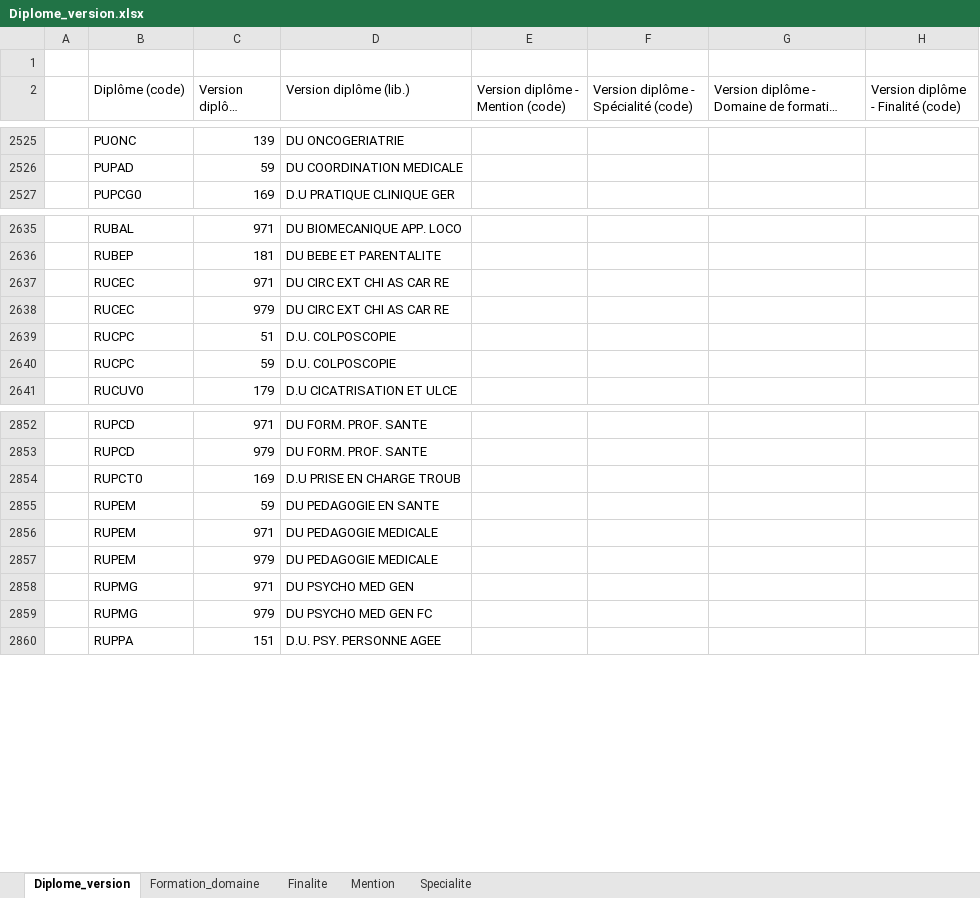
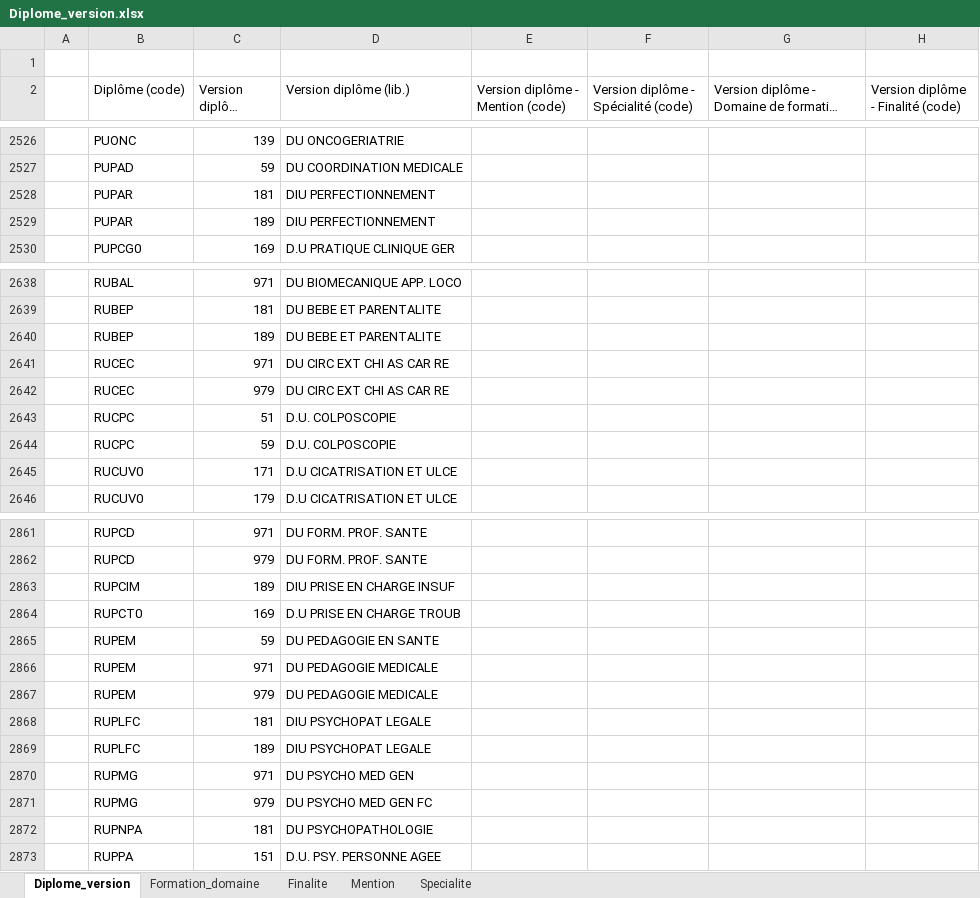
Before and after one commit to ove-ut3/apogee, an Excel workbook: data-raw/Diplome_version.xlsx, sheet Diplome_version, drawn as a sheet; only a part is shown, gaps mark what is left out; long unchanged cells end in …; values as stored, in another font and other column widths than the file's, no cell formats; the diff covers the shown part only; the diff names each change by its address in the sheet, - before the commit and + after, or states it on an @@ line.

```diff
--- a/data-raw/Diplome_version.xlsx (sheet Diplome_version)
+++ b/data-raw/Diplome_version.xlsx (sheet Diplome_version)
+row 2528:  | PUPAR | 181 | DIU PERFECTIONNEMENT
+row 2529:  | PUPAR | 189 | DIU PERFECTIONNEMENT
+row 2640:  | RUBEP | 189 | DU BEBE ET PARENTALITE
+row 2645:  | RUCUV0 | 171 | D.U CICATRISATION ET ULCE
+row 2863:  | RUPCIM | 189 | DIU PRISE EN CHARGE INSUF
+row 2868:  | RUPLFC | 181 | DIU PSYCHOPAT LEGALE
+row 2869:  | RUPLFC | 189 | DIU PSYCHOPAT LEGALE
+row 2872:  | RUPNPA | 181 | DU PSYCHOPATHOLOGIE
```
Also changed, not shown: 7 added rows and 1 edited cell elsewhere in this sheet, cell formats, data-raw/Composante.xlsx, data-raw/Diplome.xlsx, 23 other files.
